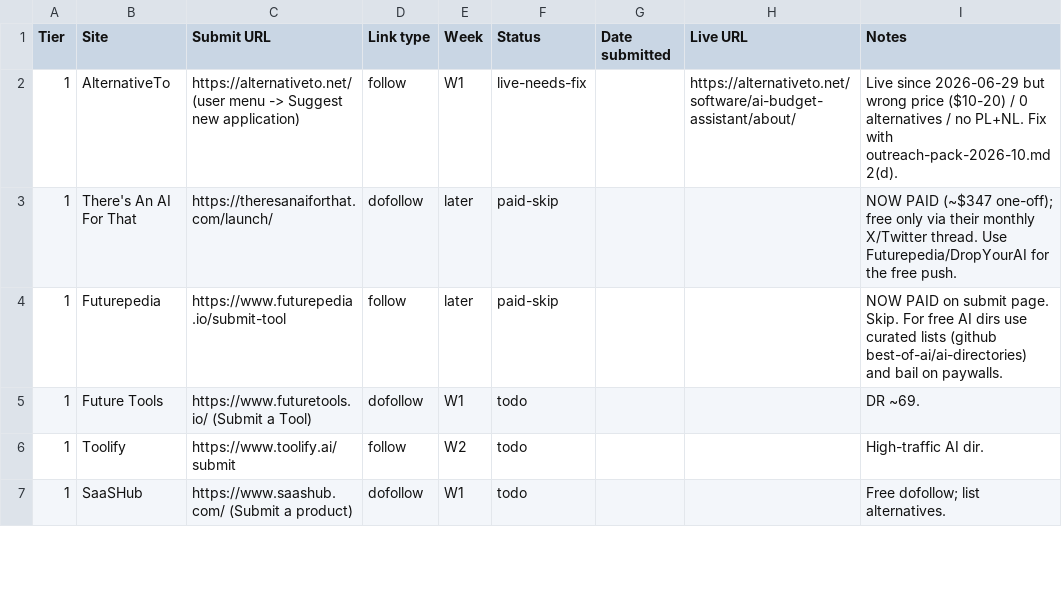
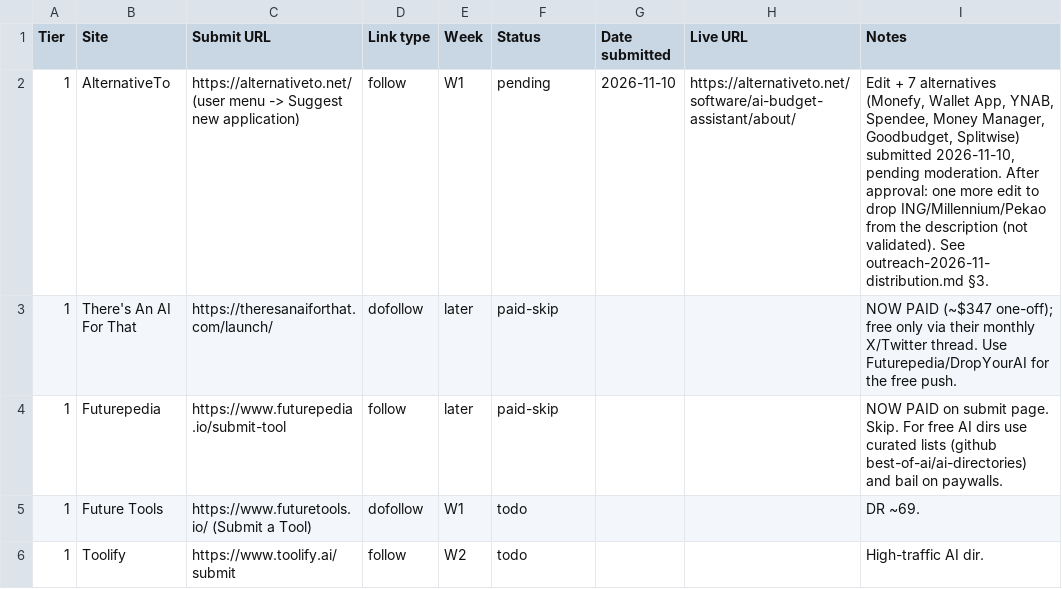
Before and after one commit to micode-ai/ai-budget-assistant, a CSV file: docs/marketing/backlinks-tracker.csv, drawn as a sheet; only a part is shown; the shorter side is filled out with more unchanged rows.

Commit message:
docs(marketing): November distribution pack and AlternativeTo status
Tagged Play links for every channel we control, six personalised Polish
listicle pitches (prices in zloty, bank list limited to validated
parsers), the AlternativeTo fix (edit and seven alternatives submitted,
pending moderation) and a pointer to the local diaspora drafts.

```diff
--- a/docs/marketing/backlinks-tracker.csv
+++ b/docs/marketing/backlinks-tracker.csv
@@ -1,3 +1,3 @@
 Tier,Site,Submit URL,Link type,Week,Status,Date submitted,Live URL,Notes
-1,AlternativeTo,https://alternativeto.net/ (user menu -> Suggest new application),follow,W1,live-needs-fix,,https://alternativeto.net/software/ai-budget-assistant/about/,Live since 2026-06-29 but wrong price ($10-20) / 0 alternatives / no PL+NL. Fix with outreach-pack-2026-10.md 2(d).
+1,AlternativeTo,https://alternativeto.net/ (user menu -> Suggest new application),follow,W1,pending,2026-11-10,https://alternativeto.net/software/ai-budget-assistant/about/,"Edit + 7 alternatives (Monefy, Wallet App, YNAB, Spendee, Money Manager, Goodbudget, Splitwise) submitted 2026-11-10, pending moderation. After approval: one more edit to drop ING/Millennium/Pekao from the description (not validated). See outreach-2026-11-distribution.md §3."
 1,There's An AI For That,https://theresanaiforthat.com/launch/,dofollow,later,paid-skip,,,NOW PAID (~$347 one-off); free only via their monthly X/Twitter thread. Use Futurepedia/DropYourAI for the free push.
```
Also changed, not shown: 1 other file.
